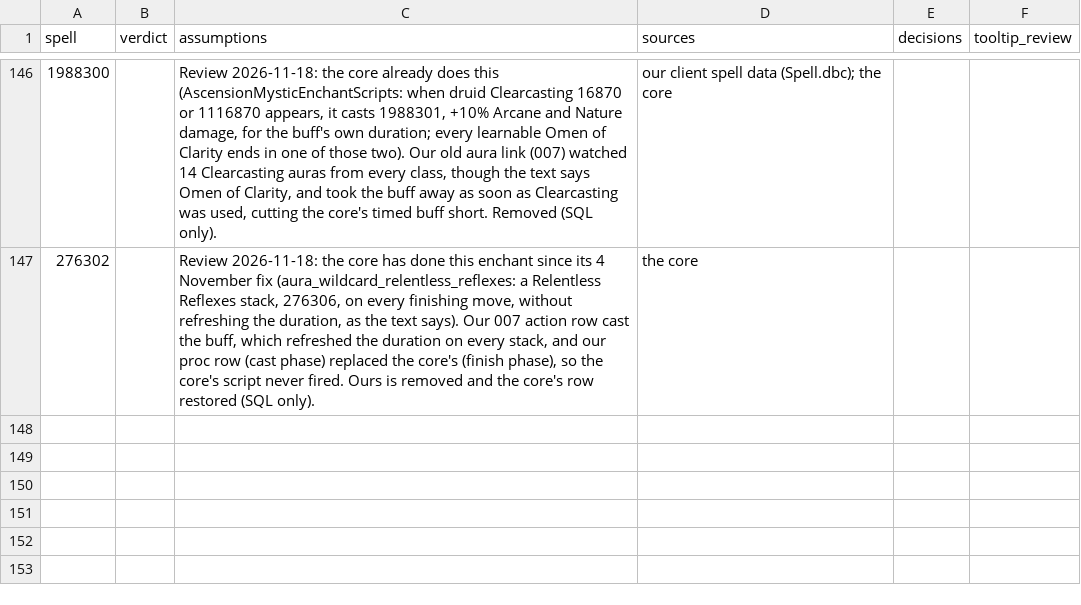
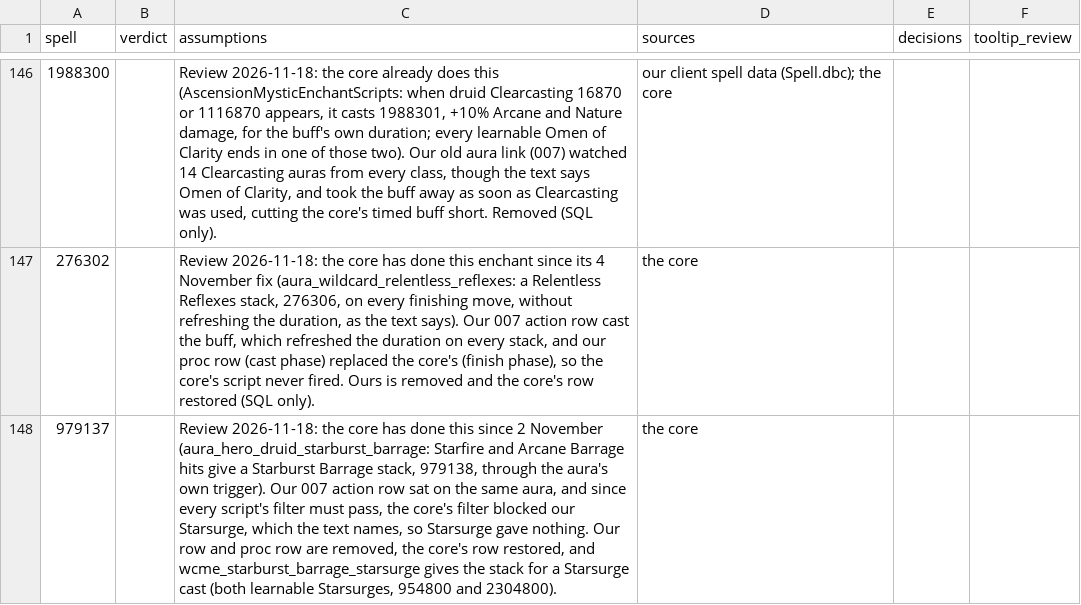
Before and after one commit to JaTynan/coa-wildcard-mystic, a CSV file: enchants/epic-notes.csv, drawn as a sheet; only a part is shown, gaps mark what is left out; the diff names each change by its address in the sheet, - before the commit and + after, or states it on an @@ line.

```diff
--- a/enchants/epic-notes.csv
+++ b/enchants/epic-notes.csv
+row 148: 979137 |  | Review 2026-11-18: the core has done this since 2 November (aura_hero_druid_starburst_barrage: Starfire and Arcane Barrage hits give a Starburst Barrage stack, 979138, through the aura's own trigger). Our 007 action row sat on the same aura, and since every script's filter must pass, the core's filter blocked our Starsurge, which the text names, so Starsurge gave nothing. Our row and proc row are removed, the core's row restored, and wcme_starburst_barrage_starsurge gives the stack for a Starsurge cast (both learnable Starsurges, 954800 and 2304800). | the core
```
Also changed, not shown: enchants/core-overlap-review.csv, enchants/core-proc-row-replacements.csv, 5 other files.
